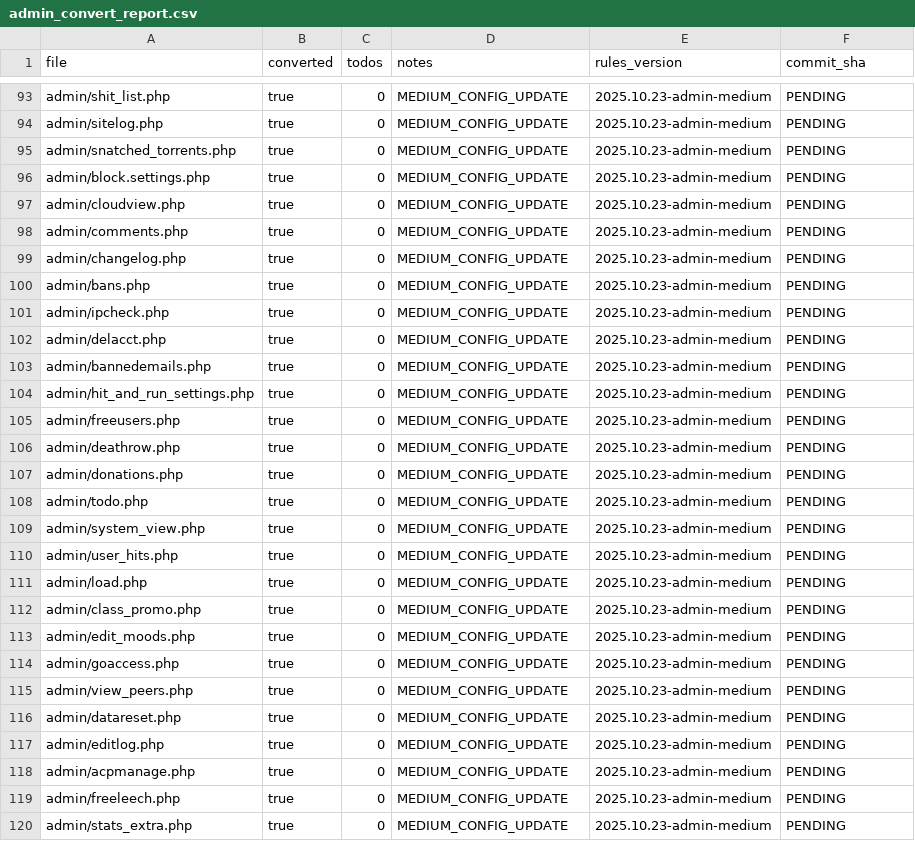
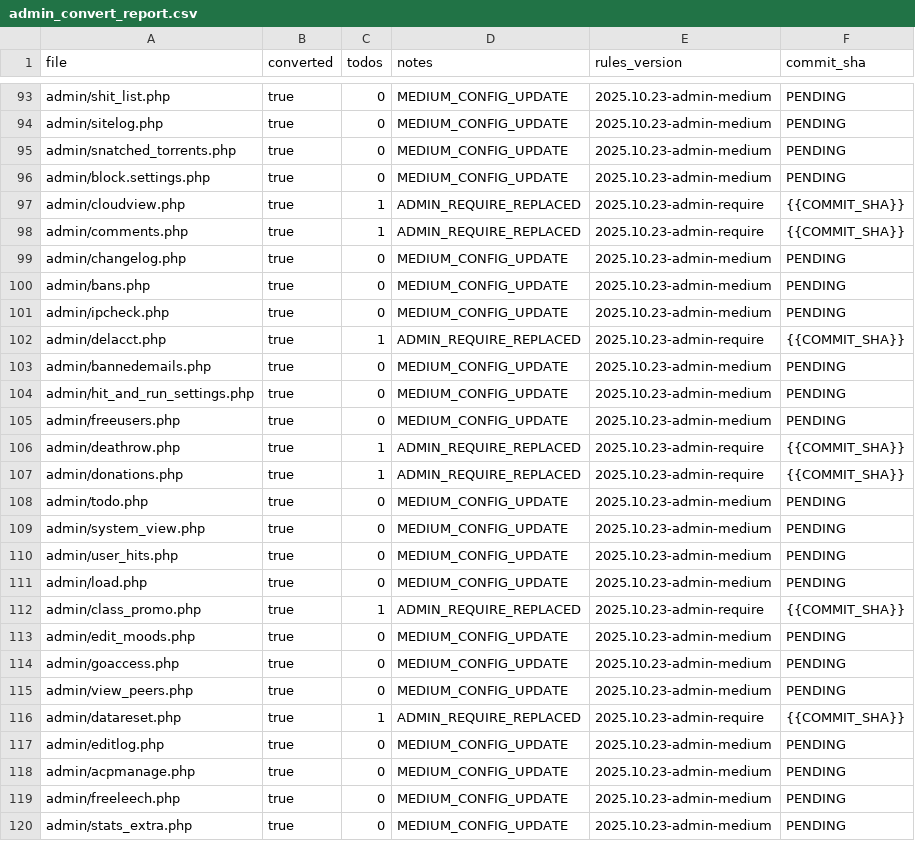
Before and after one commit to trackerone/Pu-239, a CSV file: tools/admin_convert_report.csv, drawn as a sheet; only a part is shown, gaps mark what is left out; the diff covers the shown part only.

Commit message:
feat(admin): replace legacy admin require with controllers (auto batch)

```diff
--- a/tools/admin_convert_report.csv
+++ b/tools/admin_convert_report.csv
@@ -96,4 +96,4 @@ admin/snatched_torrents.php,true,0,MEDIUM_CONFIG_UPDATE,2025.10.23-admin-medium,
 admin/block.settings.php,true,0,MEDIUM_CONFIG_UPDATE,2025.10.23-admin-medium,PENDING
-admin/cloudview.php,true,0,MEDIUM_CONFIG_UPDATE,2025.10.23-admin-medium,PENDING
-admin/comments.php,true,0,MEDIUM_CONFIG_UPDATE,2025.10.23-admin-medium,PENDING
+admin/cloudview.php,true,1,ADMIN_REQUIRE_REPLACED,2025.10.23-admin-require,{{COMMIT_SHA}}
+admin/comments.php,true,1,ADMIN_REQUIRE_REPLACED,2025.10.23-admin-require,{{COMMIT_SHA}}
 admin/changelog.php,true,0,MEDIUM_CONFIG_UPDATE,2025.10.23-admin-medium,PENDING
@@ -101,3 +101,3 @@ admin/bans.php,true,0,MEDIUM_CONFIG_UPDATE,2025.10.23-admin-medium,PENDING
 admin/ipcheck.php,true,0,MEDIUM_CONFIG_UPDATE,2025.10.23-admin-medium,PENDING
-admin/delacct.php,true,0,MEDIUM_CONFIG_UPDATE,2025.10.23-admin-medium,PENDING
+admin/delacct.php,true,1,ADMIN_REQUIRE_REPLACED,2025.10.23-admin-require,{{COMMIT_SHA}}
 admin/bannedemails.php,true,0,MEDIUM_CONFIG_UPDATE,2025.10.23-admin-medium,PENDING
@@ -105,4 +105,4 @@ admin/hit_and_run_settings.php,true,0,MEDIUM_CONFIG_UPDATE,2025.10.23-admin-medi
 admin/freeusers.php,true,0,MEDIUM_CONFIG_UPDATE,2025.10.23-admin-medium,PENDING
-admin/deathrow.php,true,0,MEDIUM_CONFIG_UPDATE,2025.10.23-admin-medium,PENDING
-admin/donations.php,true,0,MEDIUM_CONFIG_UPDATE,2025.10.23-admin-medium,PENDING
+admin/deathrow.php,true,1,ADMIN_REQUIRE_REPLACED,2025.10.23-admin-require,{{COMMIT_SHA}}
+admin/donations.php,true,1,ADMIN_REQUIRE_REPLACED,2025.10.23-admin-require,{{COMMIT_SHA}}
 admin/todo.php,true,0,MEDIUM_CONFIG_UPDATE,2025.10.23-admin-medium,PENDING
@@ -111,3 +111,3 @@ admin/user_hits.php,true,0,MEDIUM_CONFIG_UPDATE,2025.10.23-admin-medium,PENDING
 admin/load.php,true,0,MEDIUM_CONFIG_UPDATE,2025.10.23-admin-medium,PENDING
-admin/class_promo.php,true,0,MEDIUM_CONFIG_UPDATE,2025.10.23-admin-medium,PENDING
+admin/class_promo.php,true,1,ADMIN_REQUIRE_REPLACED,2025.10.23-admin-require,{{COMMIT_SHA}}
 admin/edit_moods.php,true,0,MEDIUM_CONFIG_UPDATE,2025.10.23-admin-medium,PENDING
@@ -115,3 +115,3 @@ admin/goaccess.php,true,0,MEDIUM_CONFIG_UPDATE,2025.10.23-admin-medium,PENDING
 admin/view_peers.php,true,0,MEDIUM_CONFIG_UPDATE,2025.10.23-admin-medium,PENDING
-admin/datareset.php,true,0,MEDIUM_CONFIG_UPDATE,2025.10.23-admin-medium,PENDING
+admin/datareset.php,true,1,ADMIN_REQUIRE_REPLACED,2025.10.23-admin-require,{{COMMIT_SHA}}
 admin/editlog.php,true,0,MEDIUM_CONFIG_UPDATE,2025.10.23-admin-medium,PENDING
```
Also changed, not shown: 48 edited cells elsewhere in this file, 26 other files.
